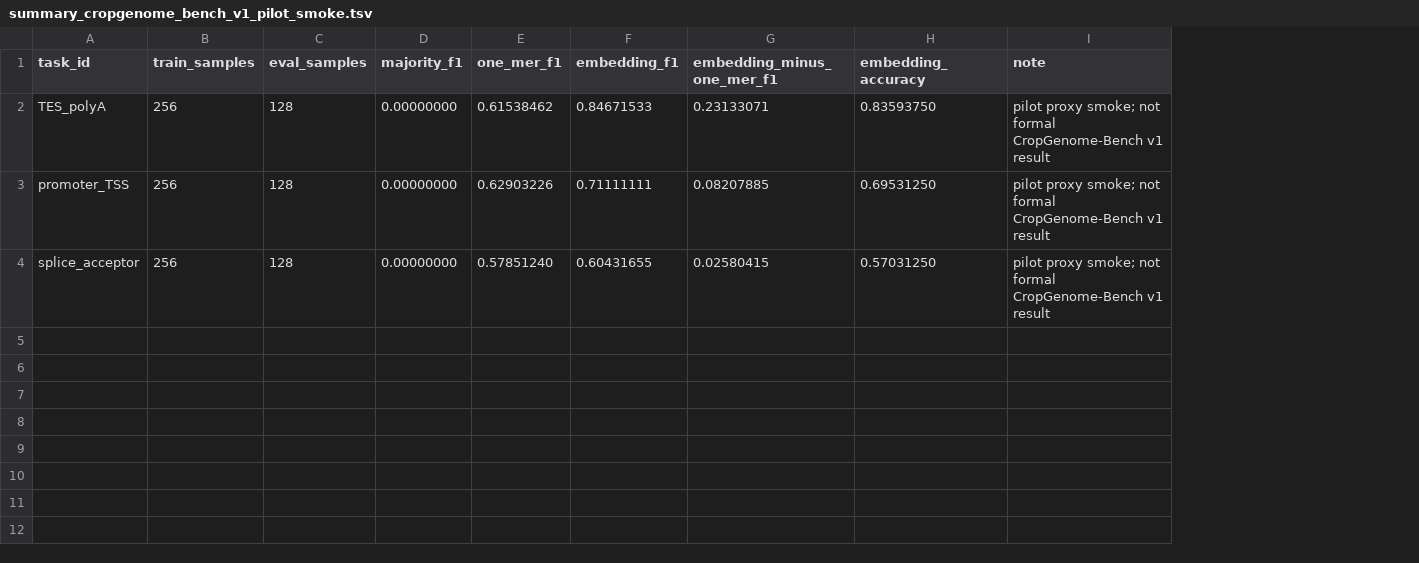
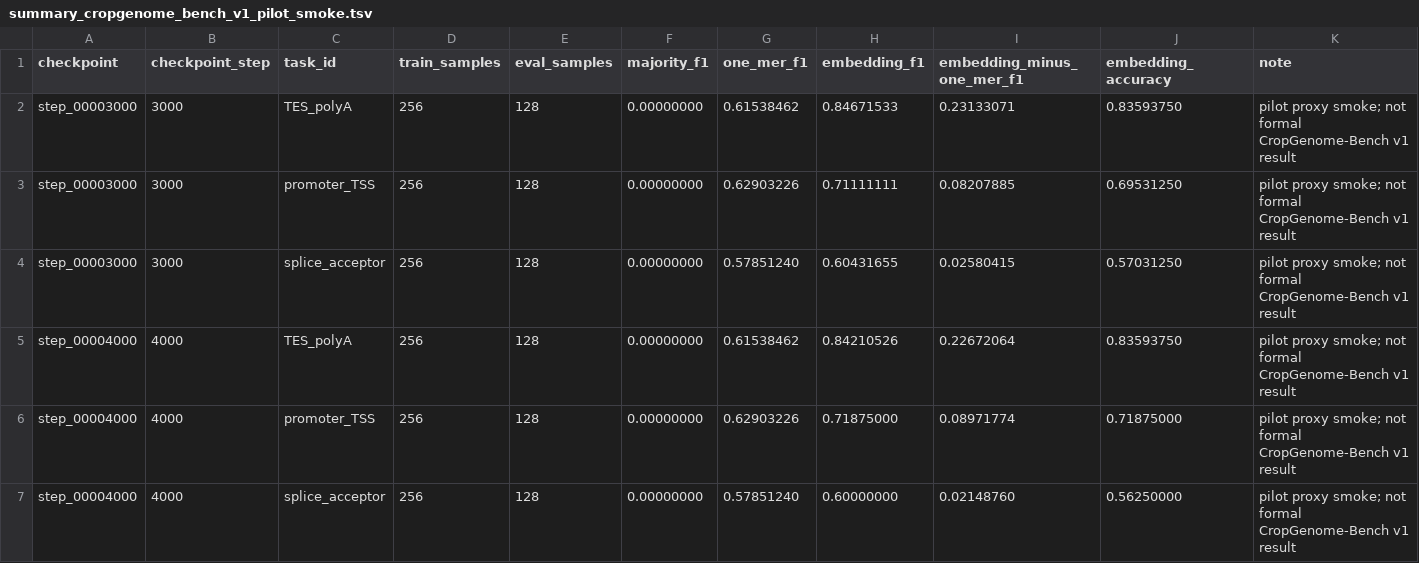
Before and after one commit to shuai19910911/zuowu_genomemodel, a TSV file: docs/training_progress/cropgenome_bench_v1_pilot_smoke/summary_cropgenome_bench_v1_pilot_smoke.tsv, drawn as a sheet; the diff names each change by its address in the sheet, - before the commit and + after, or states it on an @@ line.

```diff
--- a/docs/training_progress/cropgenome_bench_v1_pilot_smoke/summary_cropgenome_bench_v1_pilot_smoke.tsv
+++ b/docs/training_progress/cropgenome_bench_v1_pilot_smoke/summary_cropgenome_bench_v1_pilot_smoke.tsv
+column A (checkpoint), rows 2-4: all step_00003000
+column B (checkpoint_step), rows 2-4: all 3000
+row 5: step_00004000 | 4000 | TES_polyA | 256 | 128 | 0.00000000 | 0.61538462 | 0.84210526 | 0.22672064 | 0.83593750 | pilot proxy smoke; not formal CropGenome-Bench v1 result
+row 6: step_00004000 | 4000 | promoter_TSS | 256 | 128 | 0.00000000 | 0.62903226 | 0.71875000 | 0.08971774 | 0.71875000 | pilot proxy smoke; not formal CropGenome-Bench v1 result
+row 7: step_00004000 | 4000 | splice_acceptor | 256 | 128 | 0.00000000 | 0.57851240 | 0.60000000 | 0.02148760 | 0.56250000 | pilot proxy smoke; not formal CropGenome-Bench v1 result
```
Also changed, not shown: docs/training_progress/downstream_evaluations_2080/summary_2080_full_region_probe.tsv, docs/training_progress/source_data/v2_stable_stageB_curve_summary.tsv, 13 other files.
